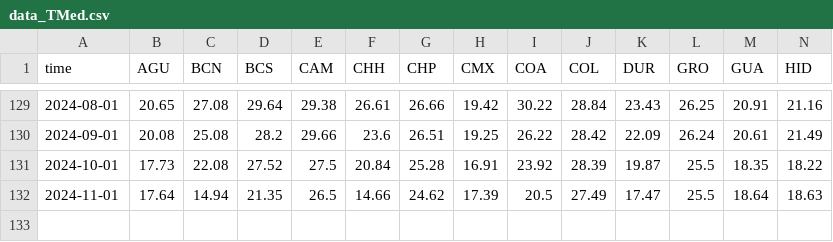
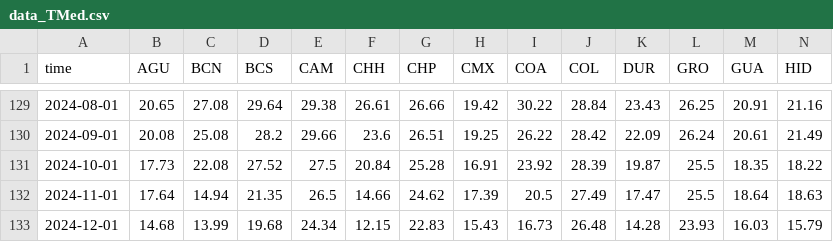
Before and after one commit to JRamonHA/App-Conagua, a CSV file: data/data_TMed.csv, drawn as a sheet; only a part is shown, gaps mark what is left out; rows hold the shown columns only; the diff names each change by its address in the sheet, - before the commit and + after, or states it on an @@ line.

```diff
--- a/data/data_TMed.csv
+++ b/data/data_TMed.csv
+row 133: 2024-12-01 | 14.68 | 13.99 | 19.68 | 24.34 | 12.15 | 22.83 | 15.43 | 16.73 | 26.48 | 14.28 | 23.93 | 16.03 | 15.79
```
Also changed, not shown: data/data_Tmax.csv, data/data_Tmin.csv, 1 other file.
